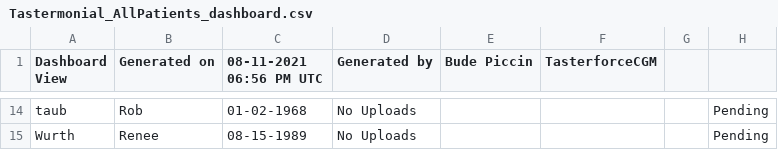
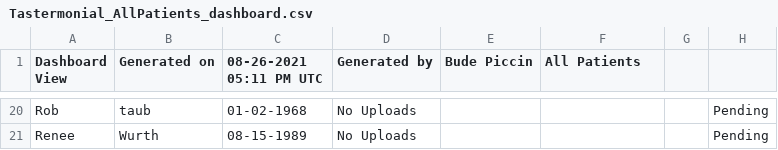
Before and after one commit to personalscience/psi-shiny-cgm, a CSV file: inst/extdata/Tastermonial_AllPatients_dashboard.csv, drawn as a sheet; only a part is shown, gaps mark what is left out; addresses are those after the commit; the diff covers the shown part only; the diff names each change by its address in the sheet, - before the commit and + after, or states it on an @@ line.

```diff
--- a/inst/extdata/Tastermonial_AllPatients_dashboard.csv
+++ b/inst/extdata/Tastermonial_AllPatients_dashboard.csv
-C1: 08-11-2021 06:56 PM UTC
+C1: 08-26-2021 05:11 PM UTC
-F1: TasterforceCGM
+F1: All Patients
-A20 (Dashboard View): taub
+A20 (Dashboard View): Rob
-B20 (Generated on): Rob
+B20 (Generated on): taub
-A21 (Dashboard View): Wurth
+A21 (Dashboard View): Renee
-B21 (Generated on): Renee
+B21 (Generated on): Wurth
```
Also changed, not shown: 13 added rows, 7 removed rows and 13 edited cells elsewhere in this file, 5 other files.
